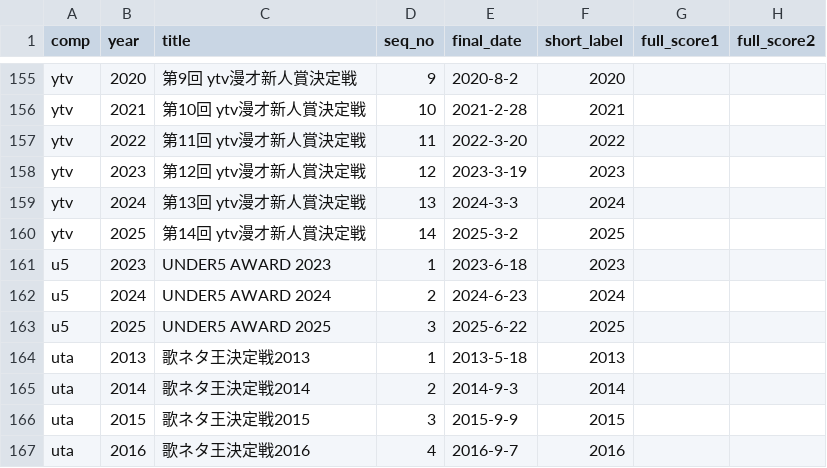
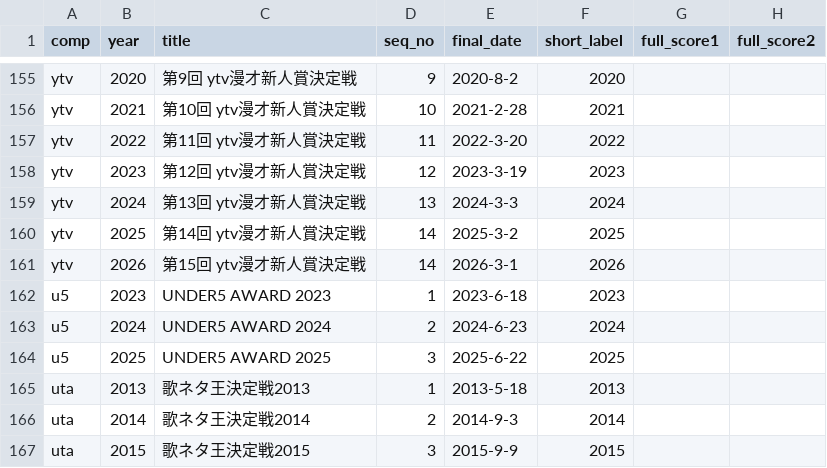
Before and after one commit to gmmtea/owarai-data, a CSV file: seed_csv/editions.csv, drawn as a sheet; only a part is shown, gaps mark what is left out; the shorter side is filled out with more unchanged rows.

```diff
--- a/seed_csv/editions.csv
+++ b/seed_csv/editions.csv
@@ -160,2 +160,3 @@ ytv,2024,第13回 ytv漫才新人賞決定戦,13,2024-3-3,2024,,
 ytv,2025,第14回 ytv漫才新人賞決定戦,14,2025-3-2,2025,,
+ytv,2026,第15回 ytv漫才新人賞決定戦,14,2026-3-1,2026,,
 u5,2023,UNDER5 AWARD 2023,1,2023-6-18,2023,,
```
Also changed, not shown: seed_csv/final_results.csv, 1 other file.
